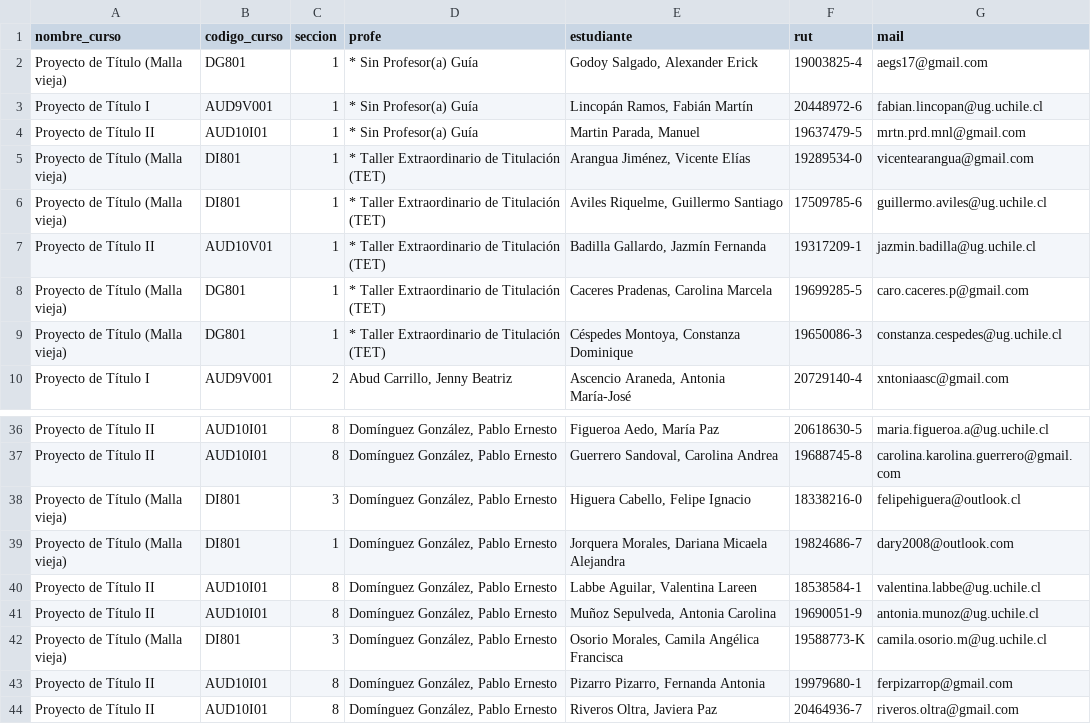
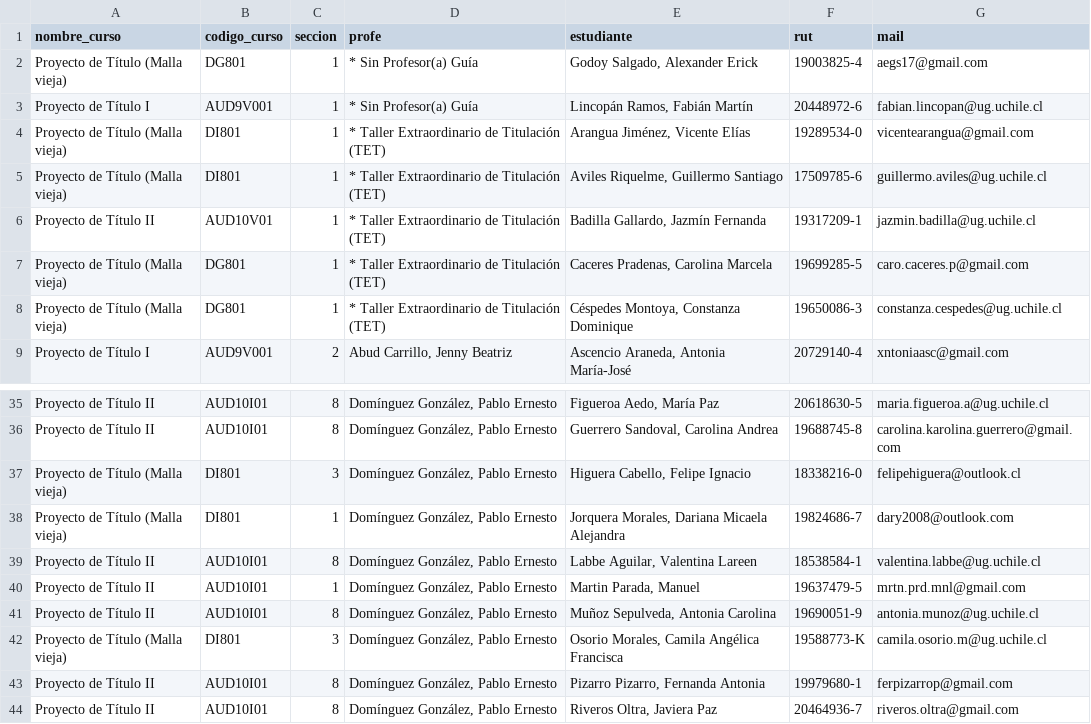
Before and after one commit to profesorfaco/cargas, a CSV file: manual.csv, drawn as a sheet; only a part is shown, gaps mark what is left out; removed rows and columns are numbered as before the commit, all else as after; the diff names each change by its address in the sheet, - before the commit and + after, or states it on an @@ line.

Commit message:
Add files via upload

```diff
--- a/manual.csv
+++ b/manual.csv
-row 4: Proyecto de Título II | AUD10I01 | 1 | * Sin Profesor(a) Guía | Martin Parada, Manuel | 19637479-5 | mrtn.prd.mnl@gmail.com
+row 40: Proyecto de Título II | AUD10I01 | 1 | Domínguez González, Pablo Ernesto | Martin Parada, Manuel | 19637479-5 | mrtn.prd.mnl@gmail.com
```
